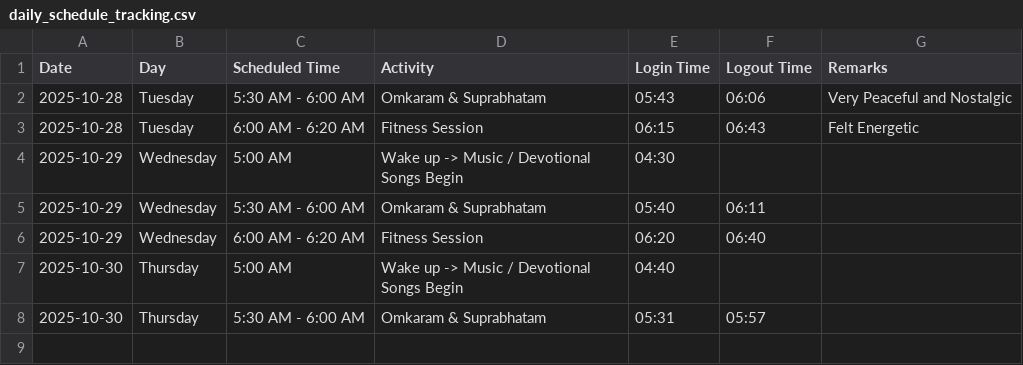
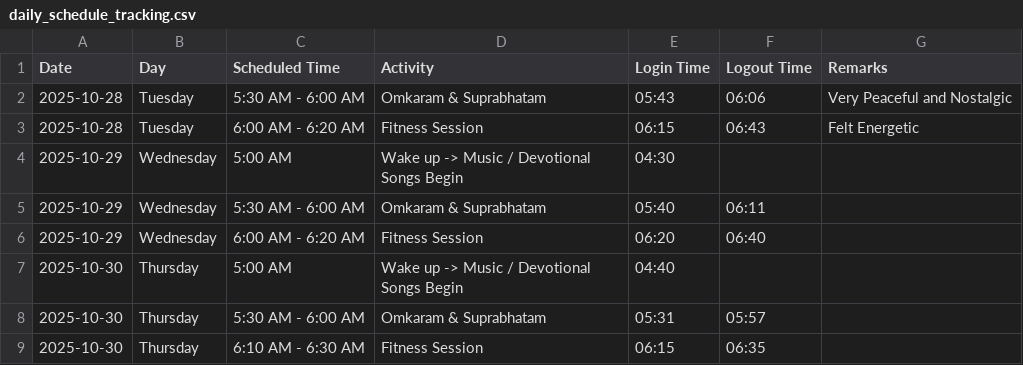
Before and after one commit to saikrishnavadali05/Daily-Tracker-App, a CSV file: tracking/daily_schedule_tracking.csv, drawn as a sheet.

Commit message:
oct 30 -> fitness record added

```diff
--- a/tracking/daily_schedule_tracking.csv
+++ b/tracking/daily_schedule_tracking.csv
@@ -8 +8,2 @@ Date,Day,Scheduled Time,Activity,Login Time,Logout Time,Remarks
 2025-10-30,Thursday,5:30 AM - 6:00 AM,Omkaram & Suprabhatam,05:31,05:57,
+2025-10-30,Thursday,6:10 AM - 6:30 AM,Fitness Session,06:15,06:35,
```
